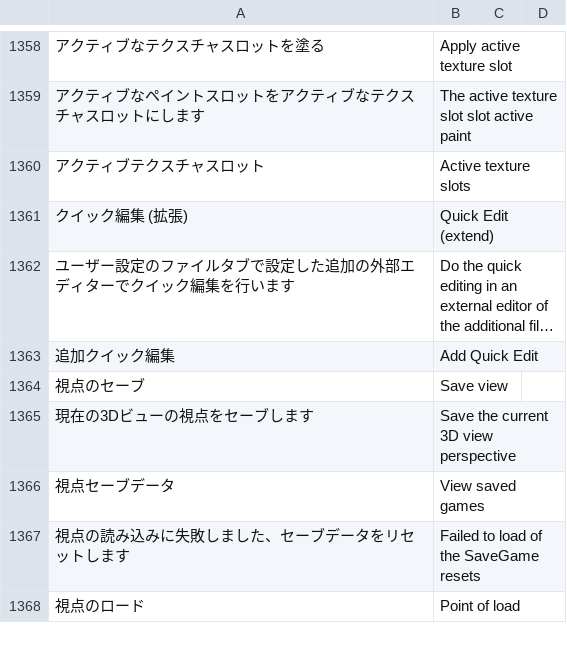
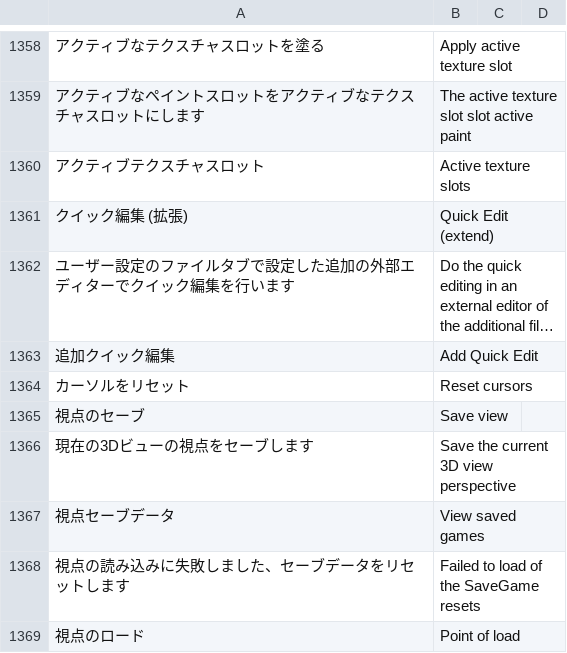
Before and after one commit to PyrokinesisStudio/Blender-Scramble-Addon, a CSV file: Scramble Addon/TranslationDictionary.csv, drawn as a sheet; only a part is shown, gaps mark what is left out; long unchanged cells end in ….

```diff
--- a/Scramble Addon/TranslationDictionary.csv
+++ b/Scramble Addon/TranslationDictionary.csv
@@ -1367,2 +1367,3 @@
 "追加クイック編集","Add Quick Edit"
+"カーソルをリセット","Reset cursors"
 "視点のセーブ","Save view"
```
Also changed, not shown: 2 other files.
